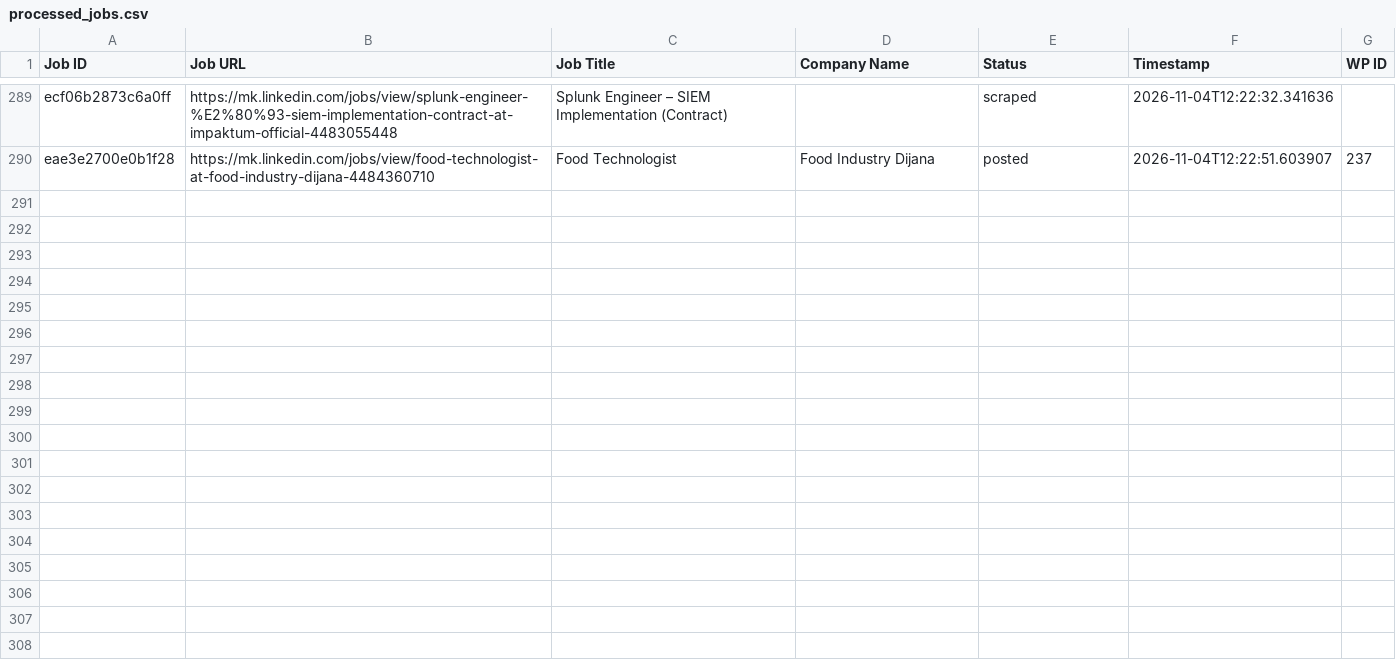
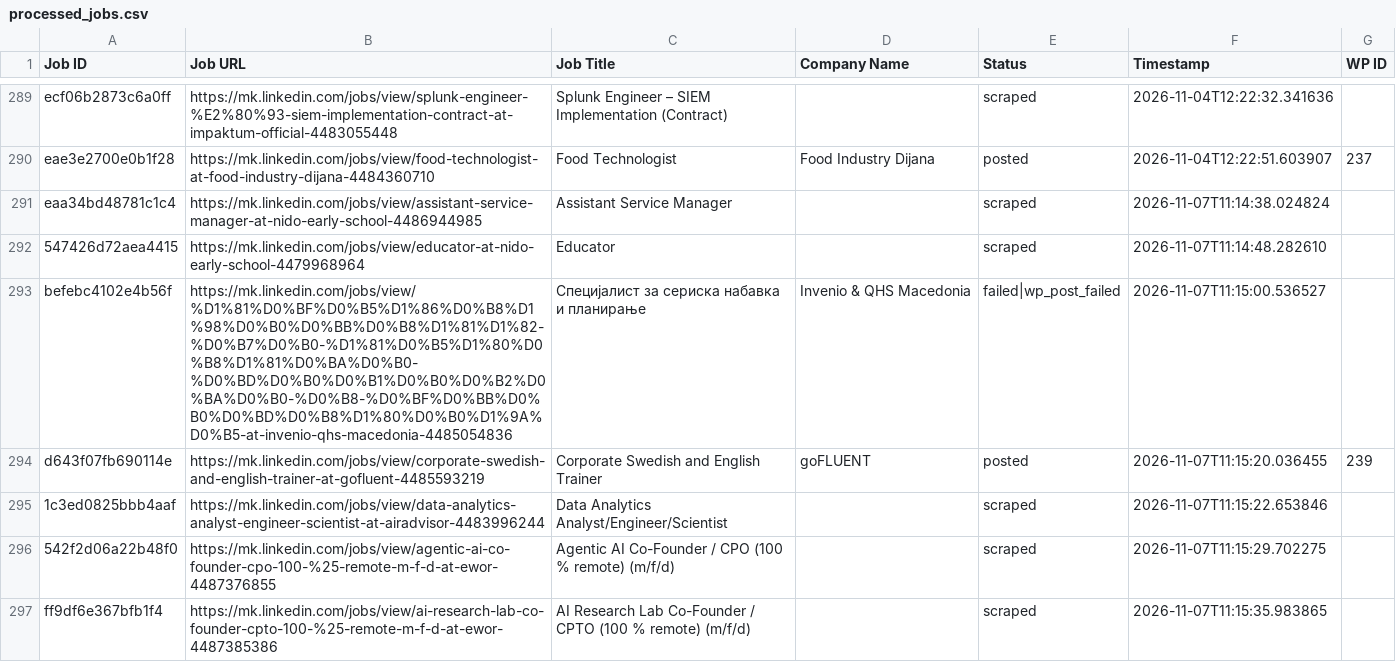
Before and after one commit to vindoky/mk, a CSV file: processed_jobs.csv, drawn as a sheet; only a part is shown, gaps mark what is left out; the diff names each change by its address in the sheet, - before the commit and + after, or states it on an @@ line.

```diff
--- a/processed_jobs.csv
+++ b/processed_jobs.csv
+row 291: eaa34bd48781c1c4 | https://mk.linkedin.com/jobs/view/assistant-service-manager-at-nido-early-school-4486944985 | Assistant Service Manager |  | scraped | 2026-11-07T11:14:38.024824
+row 292: 547426d72aea4415 | https://mk.linkedin.com/jobs/view/educator-at-nido-early-school-4479968964 | Educator |  | scraped | 2026-11-07T11:14:48.282610
+row 293: befebc4102e4b56f | https://mk.linkedin.com/jobs/view/%D1%81%D0%BF%D0%B5%D1%86%D0%B8%D1%98%D0%B0%D0%BB%D0%B8%D1%81%D1%82-%D0%B7%D0%B0-%D1%81%D0%B5%D1%80%D0%B8%D1%81%D0%BA%D0%B0-%D0%BD%D0%B0%D0%B1%D0%B0%D0%B2%D0%BA%D0%B0-%D0%B8-%D0%BF%D0%BB%D0%B0%D0%BD%D0%B8%D1%80%D0%B0%D1%9A%D0%B5-at-invenio-qhs-macedonia-4485054836 | Специјалист за сериска набавка и планирање | Invenio & QHS Macedonia | failed|wp_post_failed | 2026-11-07T11:15:00.536527
+row 294: d643f07fb690114e | https://mk.linkedin.com/jobs/view/corporate-swedish-and-english-trainer-at-gofluent-4485593219 | Corporate Swedish and English Trainer | goFLUENT | posted | 2026-11-07T11:15:20.036455 | 239
+row 295: 1c3ed0825bbb4aaf | https://mk.linkedin.com/jobs/view/data-analytics-analyst-engineer-scientist-at-airadvisor-4483996244 | Data Analytics Analyst/Engineer/Scientist |  | scraped | 2026-11-07T11:15:22.653846
+row 296: 542f2d06a22b48f0 | https://mk.linkedin.com/jobs/view/agentic-ai-co-founder-cpo-100-%25-remote-m-f-d-at-ewor-4487376855 | Agentic AI Co-Founder / CPO (100 % remote) (m/f/d) |  | scraped | 2026-11-07T11:15:29.702275
+row 297: ff9df6e367bfb1f4 | https://mk.linkedin.com/jobs/view/ai-research-lab-co-founder-cpto-100-%25-remote-m-f-d-at-ewor-4487385386 | AI Research Lab Co-Founder / CPTO (100 % remote) (m/f/d) |  | scraped | 2026-11-07T11:15:35.983865
```
